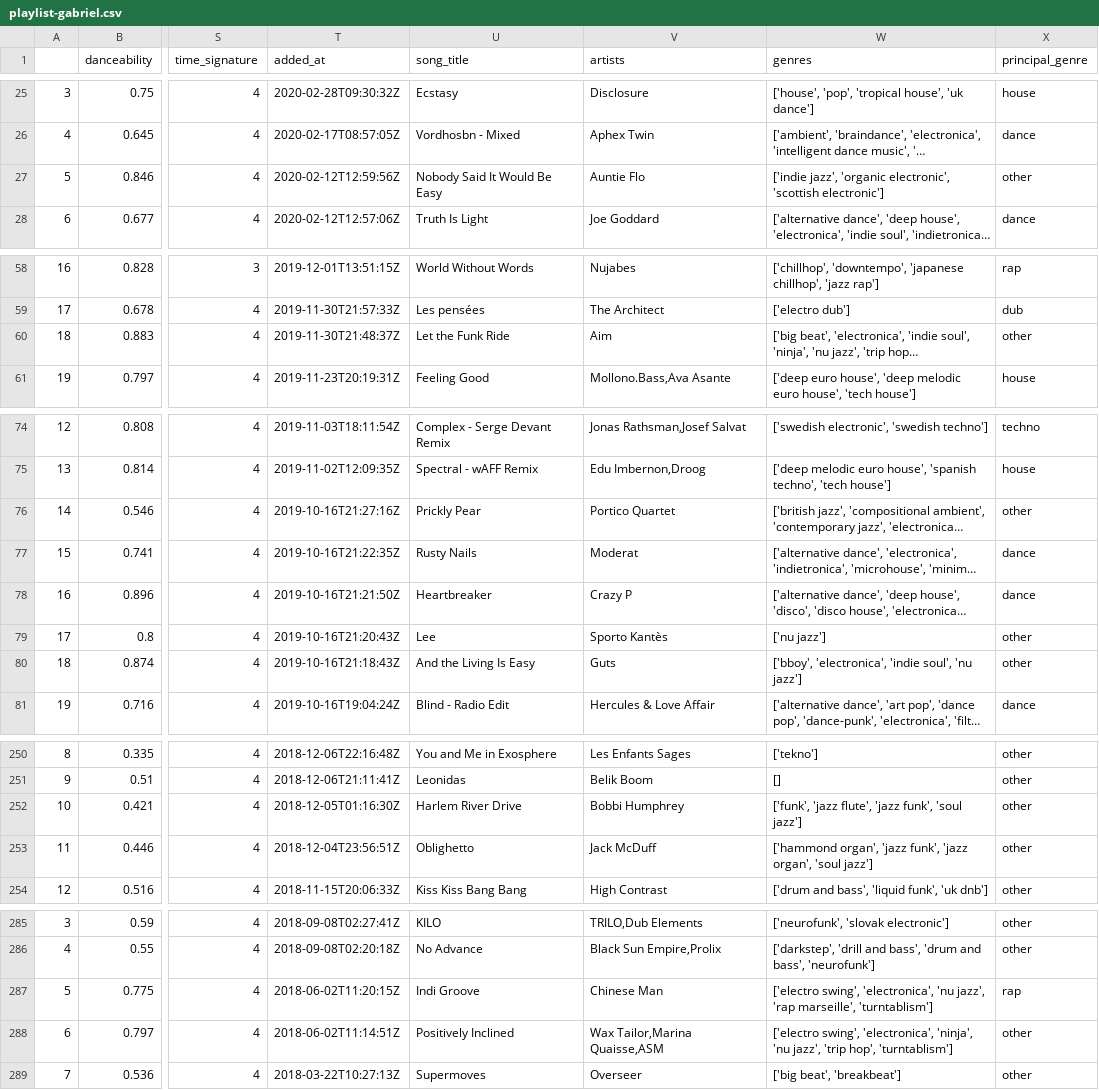
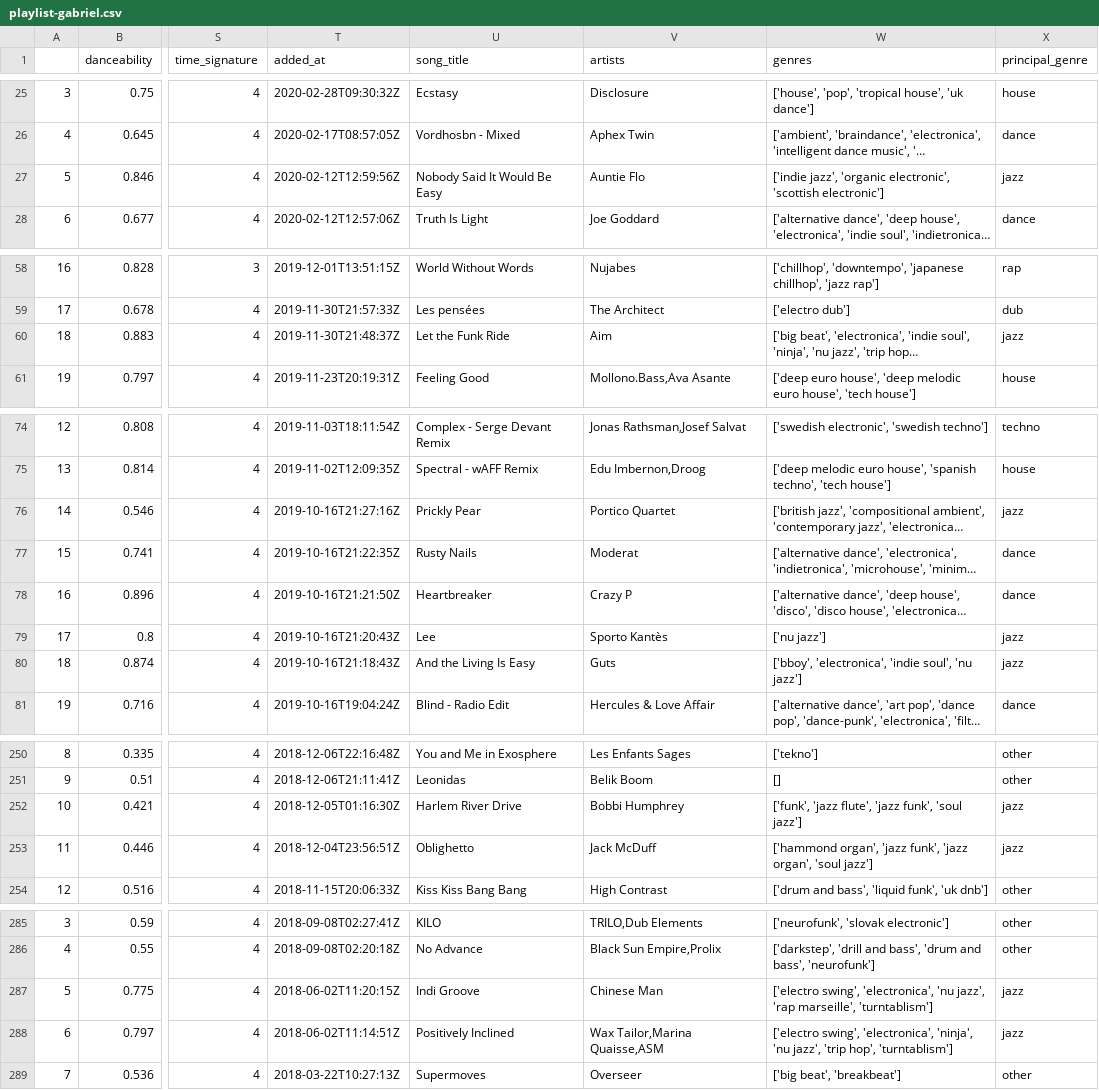
Before and after one commit to GabrieldeBlois/GraphsAndMatching, a CSV file: src/datasets/playlist-gabriel.csv, drawn as a sheet; only a part is shown, gaps mark what is left out; long unchanged cells end in …; the diff covers the shown part only; the diff names each change by its address in the sheet, - before the commit and + after, or states it on an @@ line.

```diff
--- a/src/datasets/playlist-gabriel.csv
+++ b/src/datasets/playlist-gabriel.csv
-X27 (principal_genre): other
+X27 (principal_genre): jazz
-X60 (principal_genre): other
+X60 (principal_genre): jazz
-X76 (principal_genre): other
+X76 (principal_genre): jazz
-X79:X80 (principal_genre): other
+X79:X80 (principal_genre): jazz
-X252:X253 (principal_genre): other
+X252:X253 (principal_genre): jazz
-X287 (principal_genre): rap
+X287 (principal_genre): jazz
-X288 (principal_genre): other
+X288 (principal_genre): jazz
```
Also changed, not shown: 4 edited cells elsewhere in this file, 3 other files.
